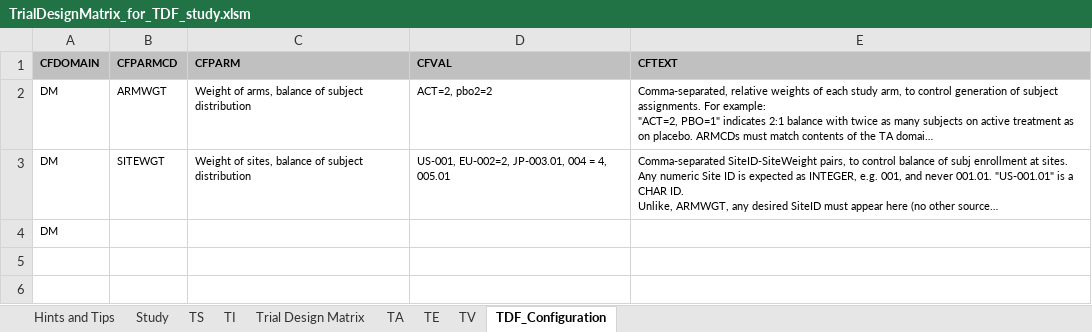
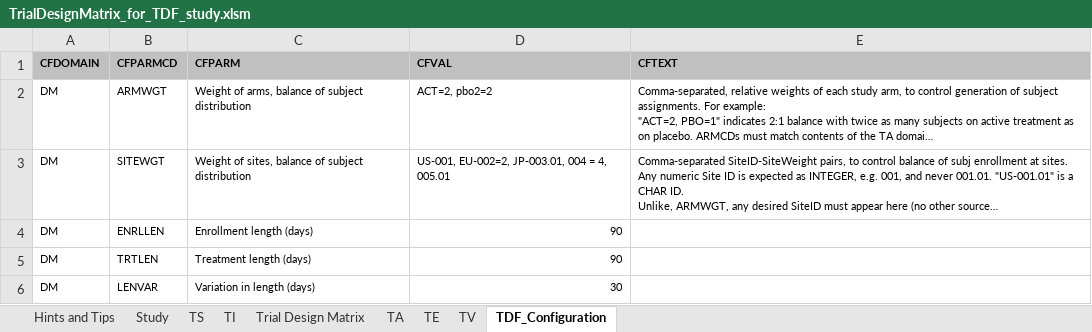
Before and after one commit to phuse-org/TestDataFactory, an Excel workbook: TrialDesign-Tool/TrialDesignMatrix_for_TDF_study.xlsm, sheet TDF_Configuration, drawn as a sheet; long unchanged cells end in …; values as stored, in another font and other column widths than the file's, no borders; removed rows and columns are numbered as before the commit, all else as after; the diff names each change by its address in the sheet, - before the commit and + after, or states it on an @@ line.

Commit message:
Added DM date CFPARMCDs

```diff
--- a/TrialDesign-Tool/TrialDesignMatrix_for_TDF_study.xlsm (sheet TDF_Configuration)
+++ b/TrialDesign-Tool/TrialDesignMatrix_for_TDF_study.xlsm (sheet TDF_Configuration)
-row 4: DM
+row 4: DM | ENRLLEN | Enrollment length (days) | 90
+row 5: DM | TRTLEN | Treatment length (days) | 90
+row 6: DM | LENVAR | Variation in length (days) | 30
```
Also changed, not shown: charts or pictures.
